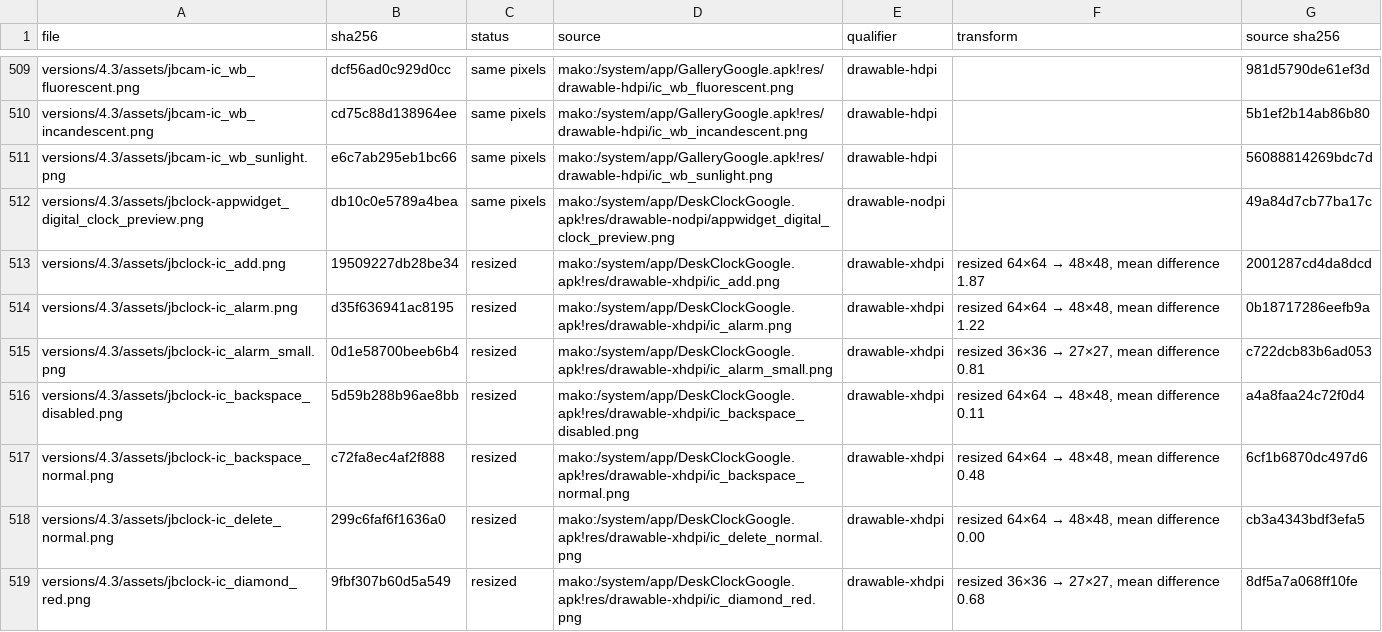
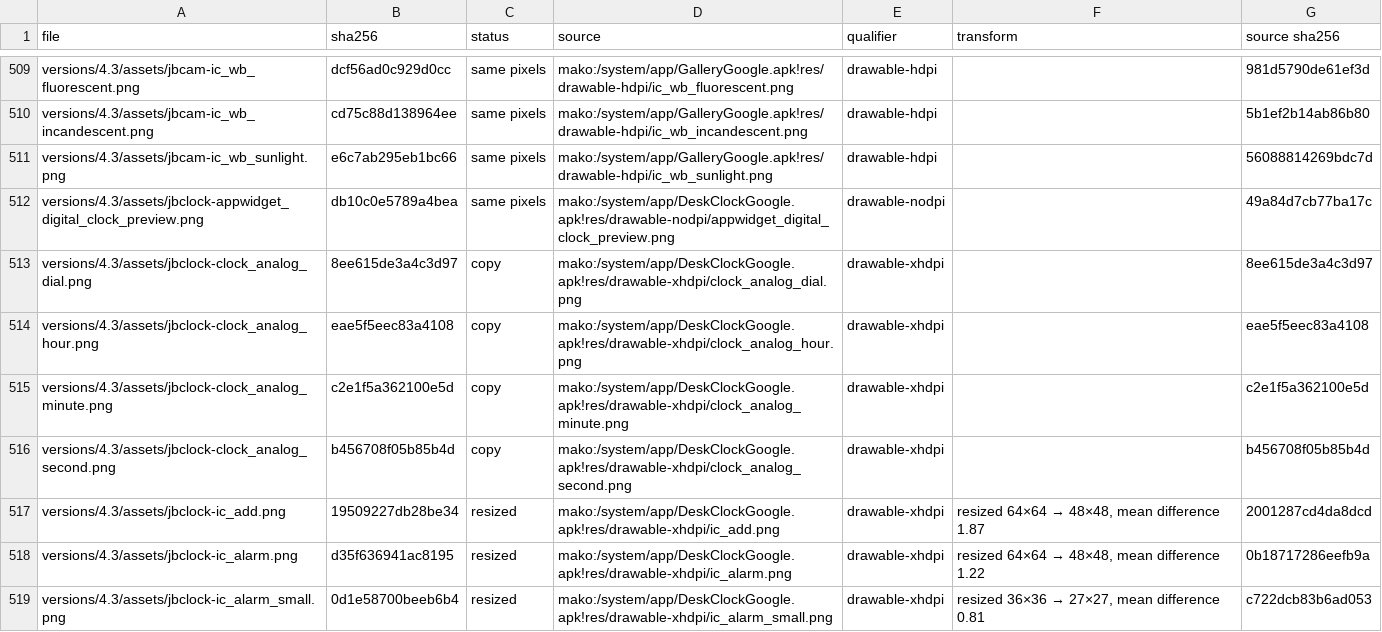
Before and after one commit to szabolevi98/android-time-machine, a TSV file: docs/reports/assets/4.3.tsv, drawn as a sheet; only a part is shown, gaps mark what is left out; the shorter side is filled out with more unchanged rows.

Commit message:
Build DeskClock's menus, Settings, Night mode and Cities search in 4.3-5.1.1
More options in the Clock no longer refuses: DeskClock 2.0.3, 3.0.0 and 3.0.4 get
desk_clock_menu.xml's Night mode (hidden on the Alarm tab in 3.x), Settings and
Help, and cities_menu.xml's Settings and Help. SettingsActivity's settings.xml
is built on each APK's own strings and arrays (docs/tools/clock-prefs-strings.py):
Style, Automatic home clock, Home time zone (getAllTimezones' "(GMT+H:MM) label"
list by offset), Silence after, Snooze length (the 1-30 picker), Alarm volume and
Volume buttons, kept in data.jbClock.prefs.

The values act: the Analog style draws AnalogClock's dial and hands on the clock
page and in Night mode, the Home clock leads the world clocks while the phone is
away from the home zone, Snooze waits the chosen length, a ringing alarm stops
after Silence after, and the volume keys snooze or dismiss it. Night mode is
ScreensaverActivity's dimmed clock; Help opens desk_clock_help_url. KitKat and
Lollipop's Cities get CitiesActivity's SearchView filter.

```diff
--- a/docs/reports/assets/4.3.tsv
+++ b/docs/reports/assets/4.3.tsv
@@ -512,2 +512,6 @@ versions/4.3/assets/jbcam-ic_wb_sunlight.png	e6c7ab295eb1bc66	same pixels	mako:/
 versions/4.3/assets/jbclock-appwidget_digital_clock_preview.png	db10c0e5789a4bea	same pixels	mako:/system/app/DeskClockGoogle.apk!res/drawable-nodpi/appwidget_digital_clock_preview.png	drawable-nodpi		49a84d7cb77ba17c
+versions/4.3/assets/jbclock-clock_analog_dial.png	8ee615de3a4c3d97	copy	mako:/system/app/DeskClockGoogle.apk!res/drawable-xhdpi/clock_analog_dial.png	drawable-xhdpi		8ee615de3a4c3d97
+versions/4.3/assets/jbclock-clock_analog_hour.png	eae5f5eec83a4108	copy	mako:/system/app/DeskClockGoogle.apk!res/drawable-xhdpi/clock_analog_hour.png	drawable-xhdpi		eae5f5eec83a4108
+versions/4.3/assets/jbclock-clock_analog_minute.png	c2e1f5a362100e5d	copy	mako:/system/app/DeskClockGoogle.apk!res/drawable-xhdpi/clock_analog_minute.png	drawable-xhdpi		c2e1f5a362100e5d
+versions/4.3/assets/jbclock-clock_analog_second.png	b456708f05b85b4d	copy	mako:/system/app/DeskClockGoogle.apk!res/drawable-xhdpi/clock_analog_second.png	drawable-xhdpi		b456708f05b85b4d
 versions/4.3/assets/jbclock-ic_add.png	19509227db28be34	resized	mako:/system/app/DeskClockGoogle.apk!res/drawable-xhdpi/ic_add.png	drawable-xhdpi	resized 64×64 → 48×48, mean difference 1.87	2001287cd4da8dcd
```
Also changed, not shown: docs/reports/assets/4.4.4.tsv, docs/reports/assets/5.1.1.tsv, 36 other files.
